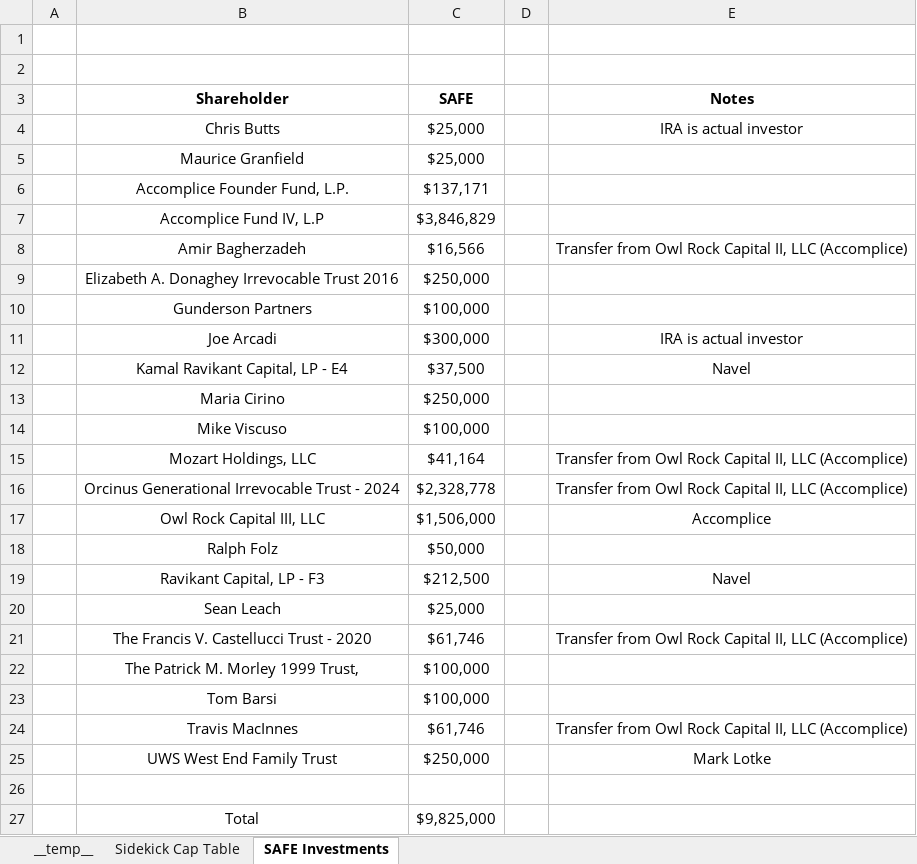
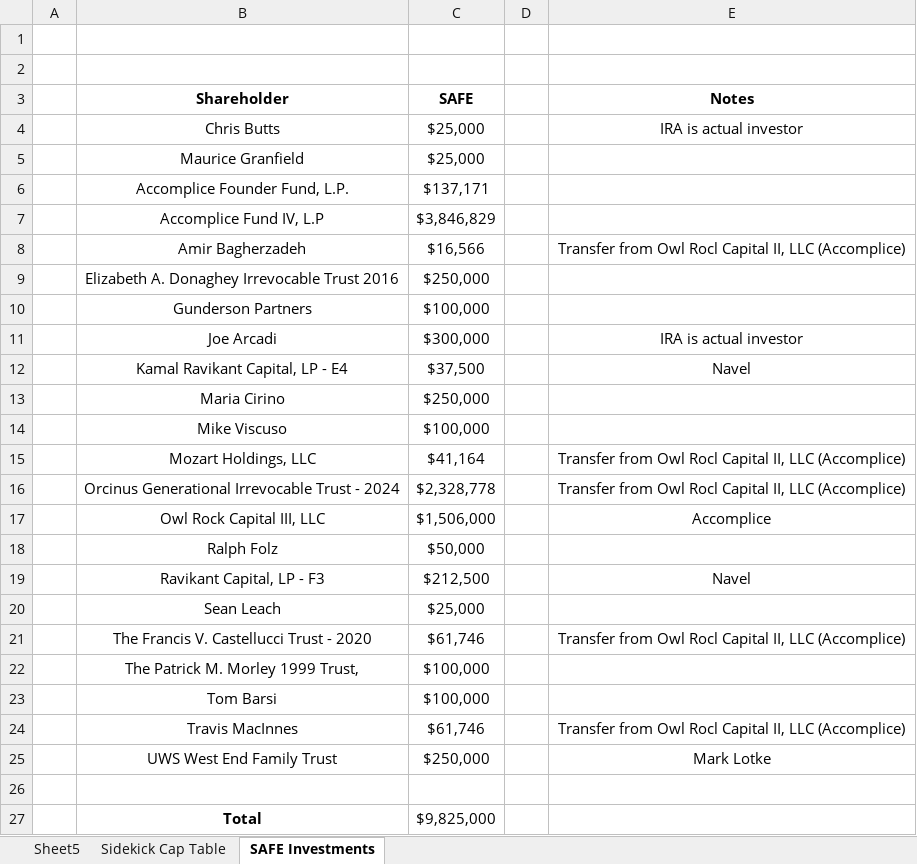
Before and after one commit to sidarthsub/ExcelHarness, an Excel workbook: runs/resume/models/model.xlsx, sheet SAFE Investments, drawn as a sheet; values as stored, in another font and other column widths than the file's, no borders; the diff names each change by its address in the sheet, - before the commit and + after, or states it on an @@ line.

Commit message:
Checkpoint: Sidekick Cap Table and SAFE Investments sheets complete

```diff
--- a/runs/resume/models/model.xlsx (sheet SAFE Investments)
+++ b/runs/resume/models/model.xlsx (sheet SAFE Investments)
-sheet tab: __temp__
+sheet tab: Sheet5
-E8 (Notes): …from Owl Rock Capital II,…
+E8 (Notes): …from Owl Rocl Capital II,…
-E15:E16 (Notes): …from Owl Rock Capital II,…
+E15:E16 (Notes): …from Owl Rocl Capital II,…
-E21 (Notes): …from Owl Rock Capital II,…
+E21 (Notes): …from Owl Rocl Capital II,…
-E24 (Notes): …from Owl Rock Capital II,…
+E24 (Notes): …from Owl Rocl Capital II,…
-B27 bold: off
+B27 bold: on
```
Also changed, not shown: sheet Sidekick Cap Table.
